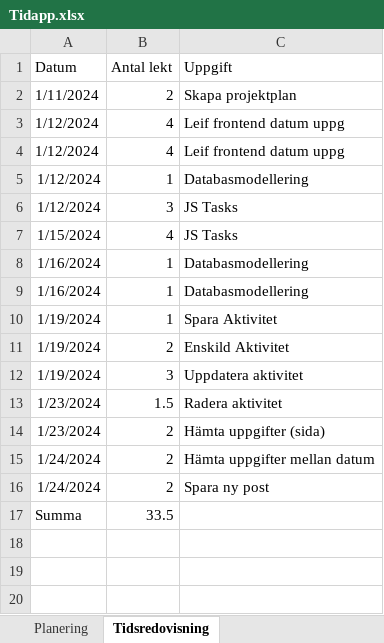
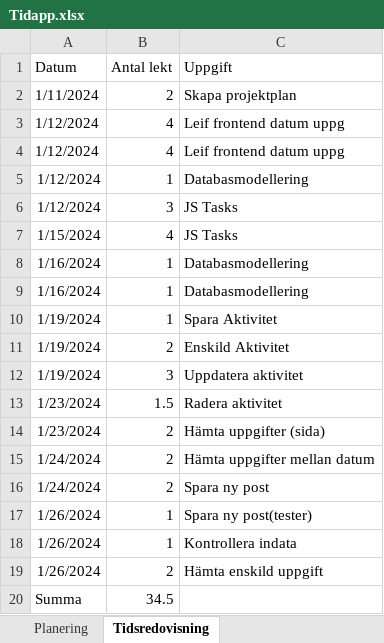
Before and after one commit to pregamer189/tidsapp_api, an Excel workbook: dokumentation/Tidapp.xlsx, sheet Tidsredovisning, drawn as a sheet; values as stored, in another font and other column widths than the file's, no borders; addresses are those after the commit; the diff names each change by its address in the sheet, - before the commit and + after, or states it on an @@ line.

Commit message:
Hämta enskild uppgift och tester funkar

```diff
--- a/dokumentation/Tidapp.xlsx (sheet Tidsredovisning)
+++ b/dokumentation/Tidapp.xlsx (sheet Tidsredovisning)
+row 17: 1/26/2024 | 1 | Spara ny post(tester)
+row 18: 1/26/2024 | 1 | Kontrollera indata
+row 19: 1/26/2024 | 2 | Hämta enskild uppgift
-B20 (Antal lekt): 33.5
+B20 (Antal lekt): 34.5
```
Also changed, not shown: 2 other files.
